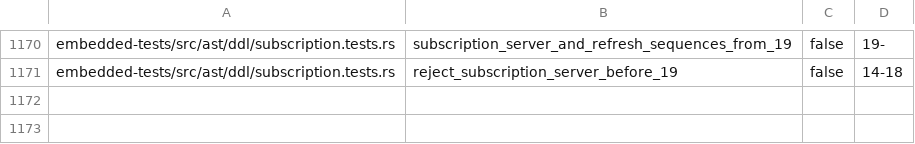
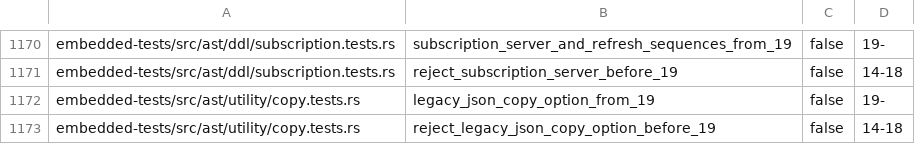
Before and after one commit to freshtonic/pg-sql, a TSV file: embedded-tests/inventory.tsv, drawn as a sheet; only a part is shown, gaps mark what is left out.

```diff
--- a/embedded-tests/inventory.tsv
+++ b/embedded-tests/inventory.tsv
@@ -1171 +1171,3 @@ embedded-tests/src/ast/ddl/subscription.tests.rs	subscription_server_and_refresh
 embedded-tests/src/ast/ddl/subscription.tests.rs	reject_subscription_server_before_19	false	14-18
+embedded-tests/src/ast/utility/copy.tests.rs	legacy_json_copy_option_from_19	false	19-
+embedded-tests/src/ast/utility/copy.tests.rs	reject_legacy_json_copy_option_before_19	false	14-18
```
Also changed, not shown: embedded-tests/reconciliation.tsv, 3 other files.
